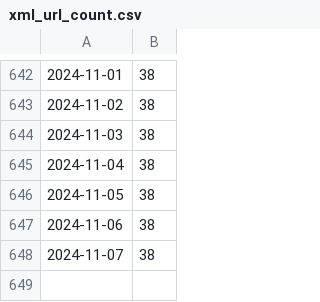
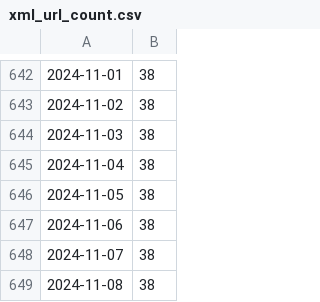
Before and after one commit to kalong2008/kalong2008.github.io, a CSV file: data/xml_url_count.csv, drawn as a sheet; only a part is shown, gaps mark what is left out.

```diff
--- a/data/xml_url_count.csv
+++ b/data/xml_url_count.csv
@@ -648 +648,2 @@
 2024-11-07,38
+2024-11-08,38
```
Also changed, not shown: 1 other file.
